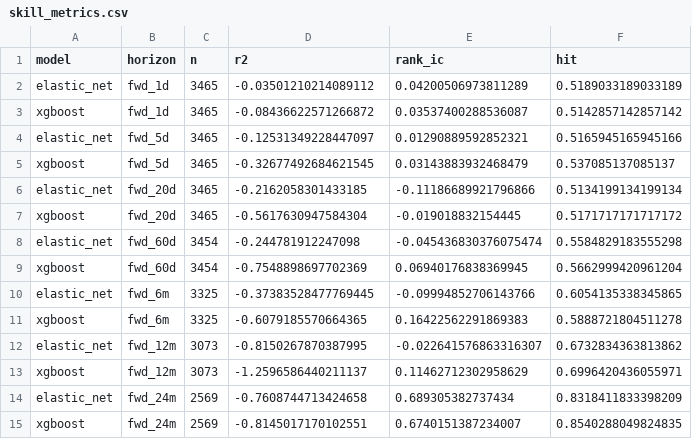
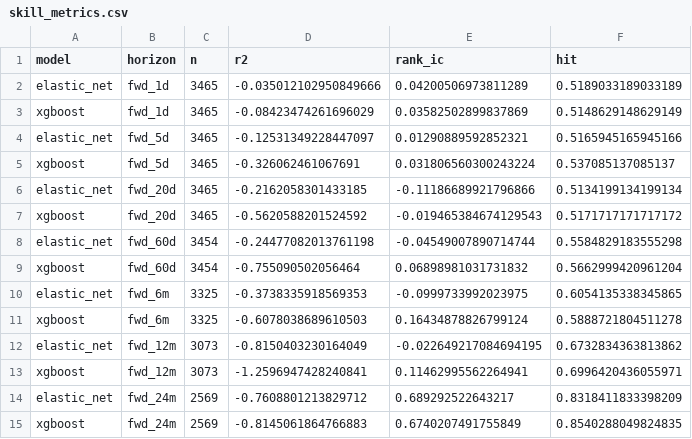
Before and after one commit to whitetod-ops/BTC-Model, a CSV file: artifacts/skill_metrics.csv, drawn as a sheet.

```diff
--- a/artifacts/skill_metrics.csv
+++ b/artifacts/skill_metrics.csv
@@ -1,15 +1,15 @@
 model,horizon,n,r2,rank_ic,hit
-elastic_net,fwd_1d,3465,-0.03501210214089112,0.04200506973811289,0.5189033189033189
-xgboost,fwd_1d,3465,-0.08436622571266872,0.03537400288536087,0.5142857142857142
+elastic_net,fwd_1d,3465,-0.035012102950849666,0.04200506973811289,0.5189033189033189
+xgboost,fwd_1d,3465,-0.08423474261696029,0.03582502899837869,0.5148629148629149
 elastic_net,fwd_5d,3465,-0.12531349228447097,0.01290889592852321,0.5165945165945166
-xgboost,fwd_5d,3465,-0.32677492684621545,0.03143883932468479,0.537085137085137
+xgboost,fwd_5d,3465,-0.326062461067691,0.031806560300243224,0.537085137085137
 elastic_net,fwd_20d,3465,-0.2162058301433185,-0.11186689921796866,0.5134199134199134
-xgboost,fwd_20d,3465,-0.5617630947584304,-0.019018832154445,0.5171717171717172
-elastic_net,fwd_60d,3454,-0.244781912247098,-0.045436830376075474,0.5584829183555298
-xgboost,fwd_60d,3454,-0.7548898697702369,0.06940176838369945,0.5662999420961204
-elastic_net,fwd_6m,3325,-0.37383528477769445,-0.09994852706143766,0.6054135338345865
-xgboost,fwd_6m,3325,-0.6079185570664365,0.16422562291869383,0.5888721804511278
-elastic_net,fwd_12m,3073,-0.8150267870387995,-0.022641576863316307,0.6732834363813862
-xgboost,fwd_12m,3073,-1.2596586440211137,0.11462712302958629,0.6996420436055971
-elastic_net,fwd_24m,2569,-0.7608744713424658,0.689305382737434,0.8318411833398209
-xgboost,fwd_24m,2569,-0.8145017170102551,0.6740151387234007,0.8540288049824835
+xgboost,fwd_20d,3465,-0.5620588201524592,-0.019465384674129543,0.5171717171717172
+elastic_net,fwd_60d,3454,-0.24477082013761198,-0.04549007890714744,0.5584829183555298
+xgboost,fwd_60d,3454,-0.755090502056464,0.06898981031731832,0.5662999420961204
+elastic_net,fwd_6m,3325,-0.3738335918569353,-0.0999733992023975,0.6054135338345865
+xgboost,fwd_6m,3325,-0.6078038689610503,0.16434878826799124,0.5888721804511278
+elastic_net,fwd_12m,3073,-0.8150403230164049,-0.022649217084694195,0.6732834363813862
+xgboost,fwd_12m,3073,-1.2596947428240841,0.11462995562264941,0.6996420436055971
+elastic_net,fwd_24m,2569,-0.7608801213829712,0.689292522643217,0.8318411833398209
+xgboost,fwd_24m,2569,-0.8145061864766883,0.6740207491755849,0.8540288049824835
```
Also changed, not shown: artifacts/parent_scores.csv, 2 other files.
